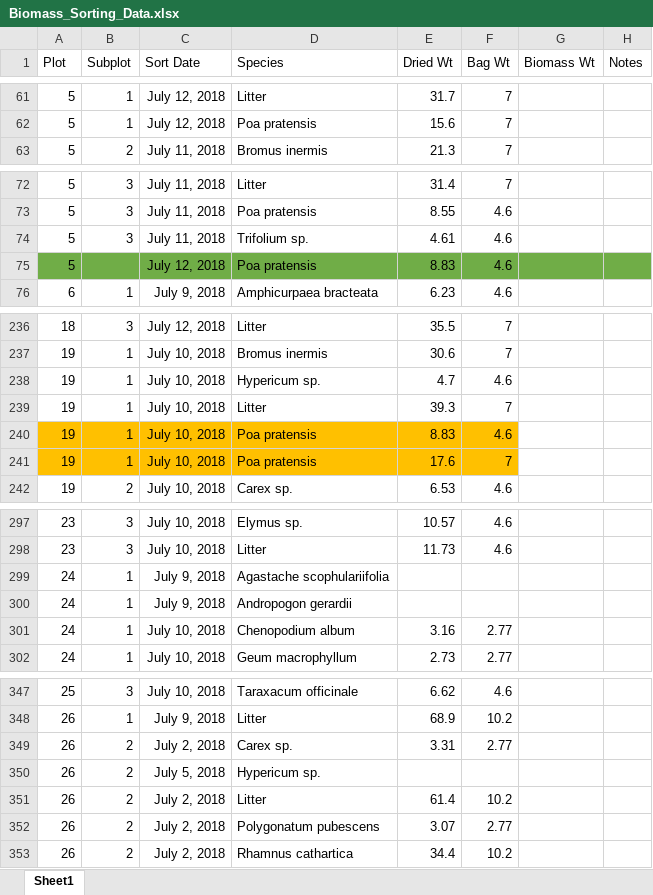
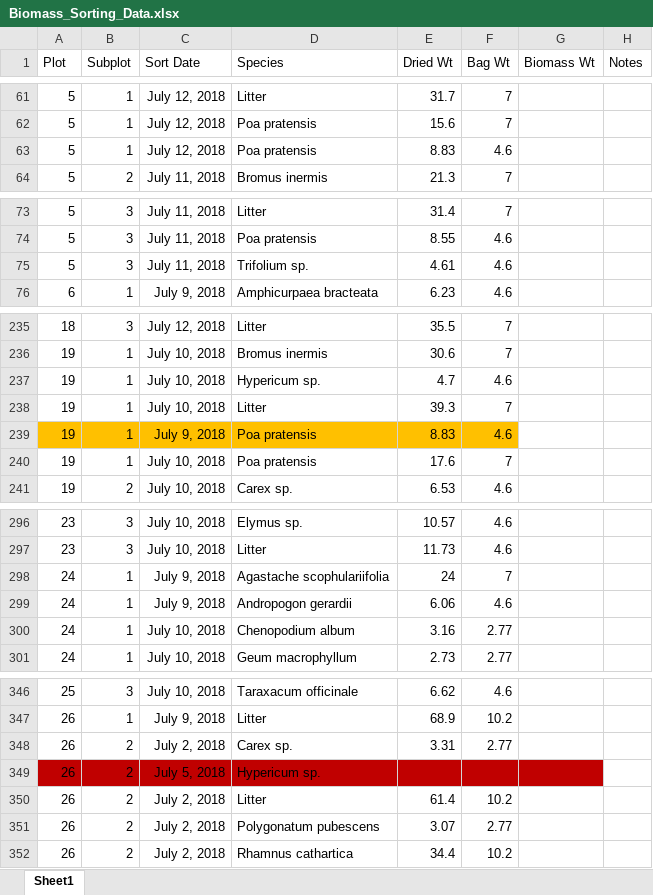
Before and after one commit to aaarcher-usgs/LL_carbon_census, an Excel workbook: Biomass_Sorting_Data.xlsx, sheet Sheet1, drawn as a sheet; only a part is shown, gaps mark what is left out; values as stored, in another font and other column widths than the file's, no borders; conditional formats not drawn; removed rows and columns are numbered as before the commit, all else as after; the diff covers the shown part only; the diff names each change by its address in the sheet, - before the commit and + after, or states it on an @@ line.

Commit message:
Add files via upload
updated with corrected plots, found Andropogan spot

```diff
--- a/Biomass_Sorting_Data.xlsx (sheet Sheet1)
+++ b/Biomass_Sorting_Data.xlsx (sheet Sheet1)
+row 63: 5 | 1 | July 12, 2018 | Poa pratensis | 8.83 | 4.6
-row 75: 5 |  | July 12, 2018 | Poa pratensis | 8.83 | 4.6
-C239 (Sort Date): July 10, 2018
+C239 (Sort Date): July 9, 2018
-A240:F240 fill: #FFC000
+A240:F240 fill: none
-E298 (Dried Wt): (empty)
+E298 (Dried Wt): 24
-F298 (Bag Wt): (empty)
+F298 (Bag Wt): 7
-E299 (Dried Wt): (empty)
+E299 (Dried Wt): 6.06
-F299 (Bag Wt): (empty)
+F299 (Bag Wt): 4.6
-A349:G349 fill: none
+A349:G349 fill: #C00000
```
Also changed, not shown: 1 added row, 3 removed rows, 10 edited cells and cell formats elsewhere in this sheet.
